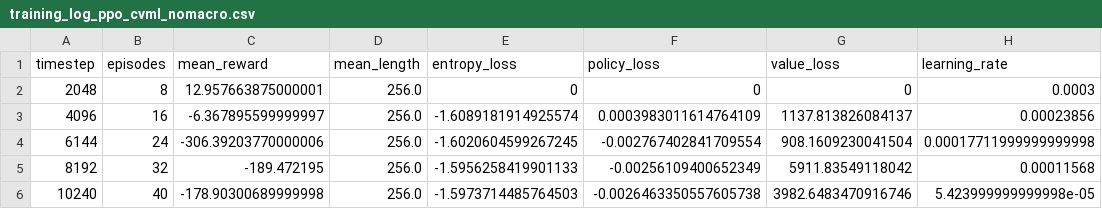
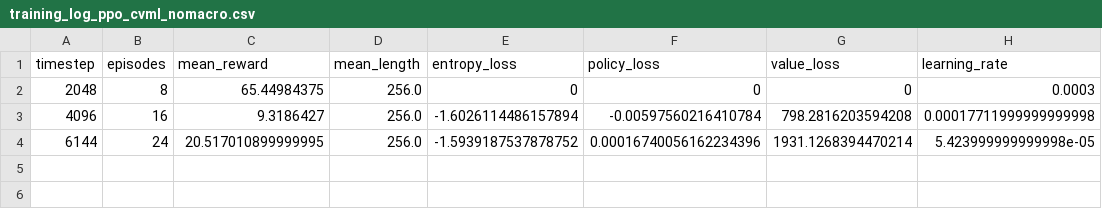
Before and after one commit to Hizejake/drl_trading, a CSV file: notebooks/out/training_log_ppo_cvml_nomacro.csv, drawn as a sheet.

```diff
--- a/notebooks/out/training_log_ppo_cvml_nomacro.csv
+++ b/notebooks/out/training_log_ppo_cvml_nomacro.csv
@@ -1,6 +1,4 @@
 timestep,episodes,mean_reward,mean_length,entropy_loss,policy_loss,value_loss,learning_rate
-2048,8,12.957663875000001,256.0,0,0,0,0.0003
-4096,16,-6.367895599999997,256.0,-1.6089181914925574,0.0003983011614764109,1137.813826084137,0.00023856
-6144,24,-306.39203770000006,256.0,-1.6020604599267245,-0.002767402841709554,908.1609230041504,0.00017711999999999998
-8192,32,-189.472195,256.0,-1.5956258419901133,-0.00256109400652349,5911.83549118042,0.00011568
-10240,40,-178.90300689999998,256.0,-1.5973714485764503,-0.0026463350557605738,3982.6483470916746,5.423999999999998e-05
+2048,8,65.44984375,256.0,0,0,0,0.0003
+4096,16,9.3186427,256.0,-1.6026114486157894,-0.00597560216410784,798.2816203594208,0.00017711999999999998
+6144,24,20.517010899999995,256.0,-1.5939187537878752,0.00016740056162234396,1931.1268394470214,5.423999999999998e-05
```
Also changed, not shown: notebooks/out/training_log_ppo_cvml.csv, notebooks/out/training_log_ppo_flat.csv, 8 other files.
